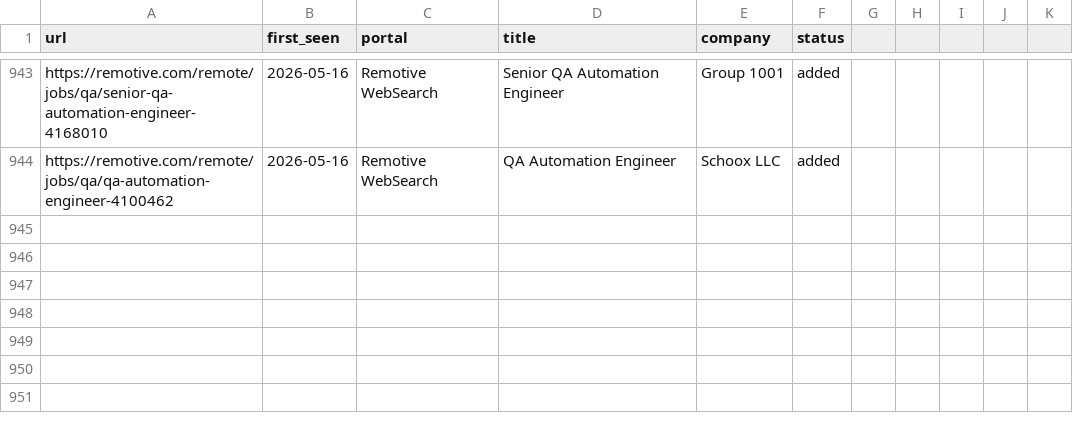
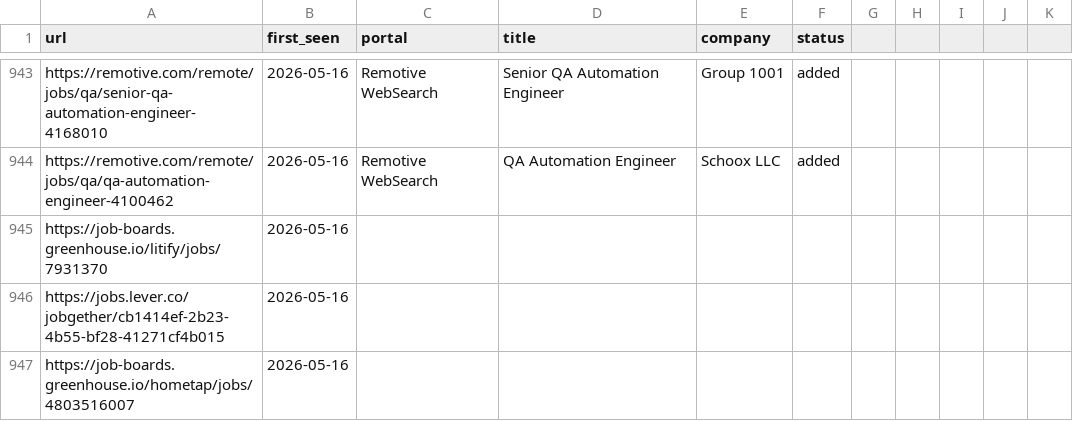
Before and after one commit to ahmets34/career-ops, a TSV file: data/scan-history.tsv, drawn as a sheet; only a part is shown, gaps mark what is left out; the diff names each change by its address in the sheet, - before the commit and + after, or states it on an @@ line.

```diff
--- a/data/scan-history.tsv
+++ b/data/scan-history.tsv
+row 945: https://job-boards.greenhouse.io/litify/jobs/7931370 | 2026-05-16
+row 946: https://jobs.lever.co/jobgether/cb1414ef-2b23-4b55-bf28-41271cf4b015 | 2026-05-16
+row 947: https://job-boards.greenhouse.io/hometap/jobs/4803516007 | 2026-05-16
```
Also changed, not shown: 1 other file.
